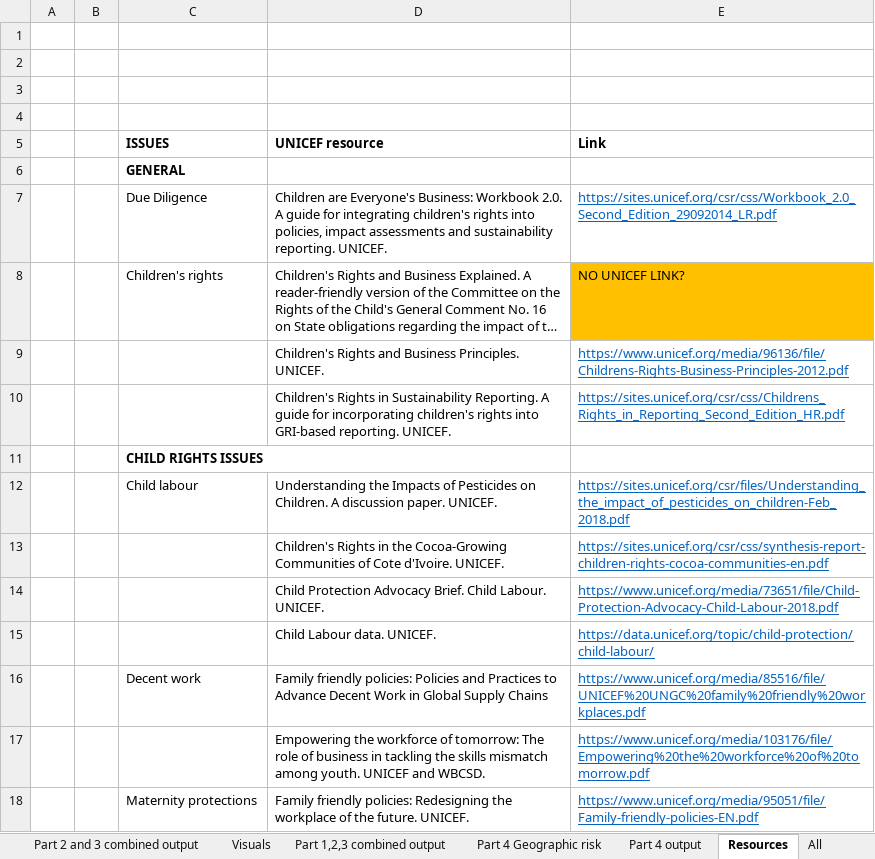
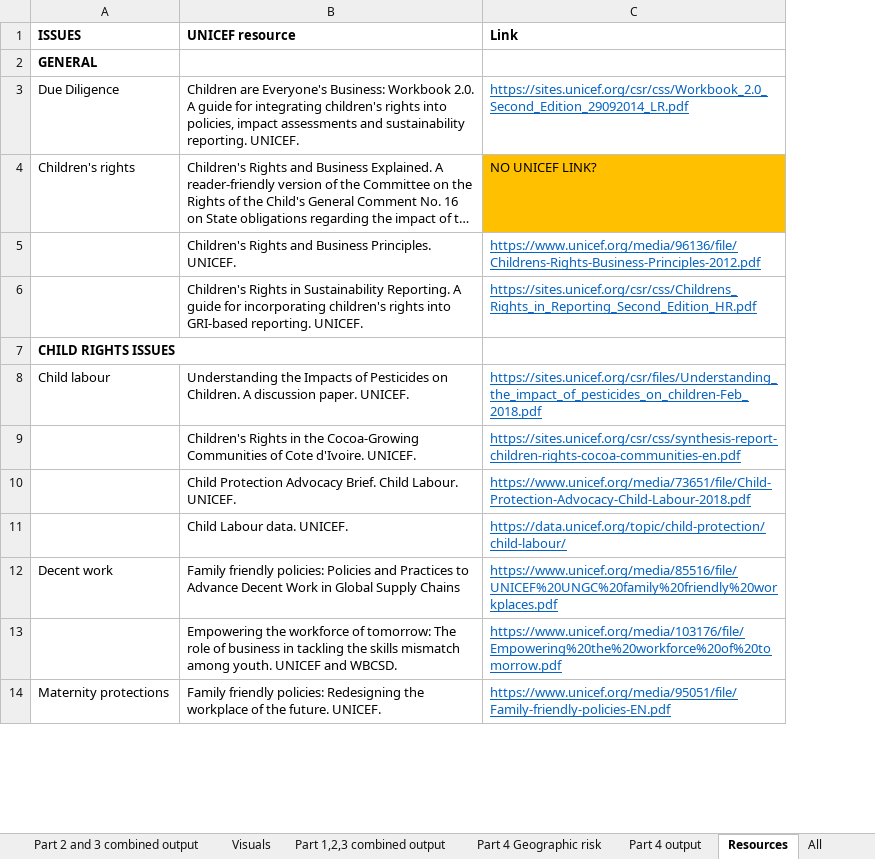
Before and after one commit to jamescw/unicef-assessment-tool, an Excel workbook: UNICEF_framework_V09.xlsx, sheet Resources, drawn as a sheet; only a part is shown; long unchanged cells end in …; values as stored, in another font and other column widths than the file's, no borders; removed rows and columns are numbered as before the commit, all else as after; the diff names each change by its address in the sheet, - before the commit and + after, or states it on an @@ line.

```diff
--- a/UNICEF_framework_V09.xlsx (sheet Resources)
+++ b/UNICEF_framework_V09.xlsx (sheet Resources)
-column A, empty
-column B, empty
-row 1: (empty)
-row 2: (empty)
-row 3: (empty)
-row 4: (empty)
```
Also changed, not shown: sheet All, formulas that keep their value, charts or pictures, 1 other file.
